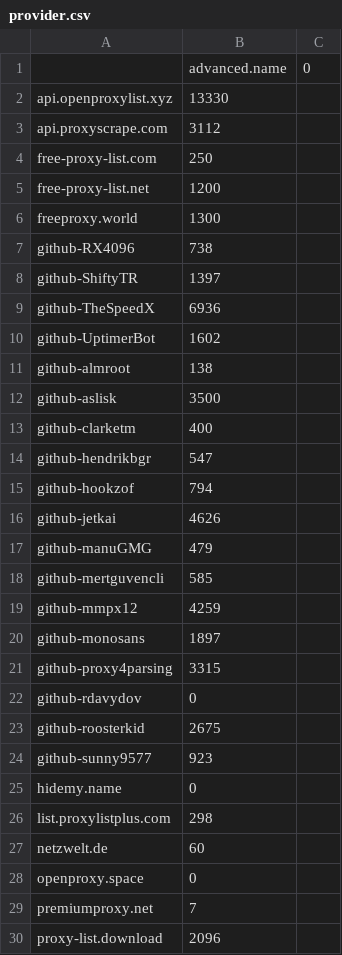
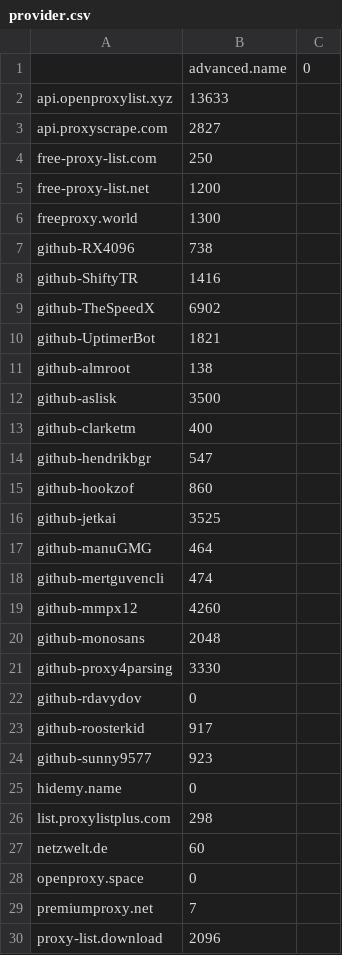
Before and after one commit to tahaluindo/Free-Proxies, a CSV file: proxies/provider.csv, drawn as a sheet; only a part is shown; the diff covers the shown part only.

```diff
--- a/proxies/provider.csv
+++ b/proxies/provider.csv
@@ -1,4 +1,4 @@
 ;advanced.name;0
-api.openproxylist.xyz;13330
-api.proxyscrape.com;3112
+api.openproxylist.xyz;13633
+api.proxyscrape.com;2827
 free-proxy-list.com;250
@@ -7,5 +7,5 @@ freeproxy.world;1300
 github-RX4096;738
-github-ShiftyTR;1397
-github-TheSpeedX;6936
-github-UptimerBot;1602
+github-ShiftyTR;1416
+github-TheSpeedX;6902
+github-UptimerBot;1821
 github-almroot;138
@@ -14,11 +14,11 @@ github-clarketm;400
 github-hendrikbgr;547
-github-hookzof;794
-github-jetkai;4626
-github-manuGMG;479
-github-mertguvencli;585
-github-mmpx12;4259
-github-monosans;1897
-github-proxy4parsing;3315
+github-hookzof;860
+github-jetkai;3525
+github-manuGMG;464
+github-mertguvencli;474
+github-mmpx12;4260
+github-monosans;2048
+github-proxy4parsing;3330
 github-rdavydov;0
-github-roosterkid;2675
+github-roosterkid;917
 github-sunny9577;923
```
Also changed, not shown: 2 edited cells elsewhere in this file, proxies/excluded.csv, proxies/misconfigured.csv, 16 other files.
